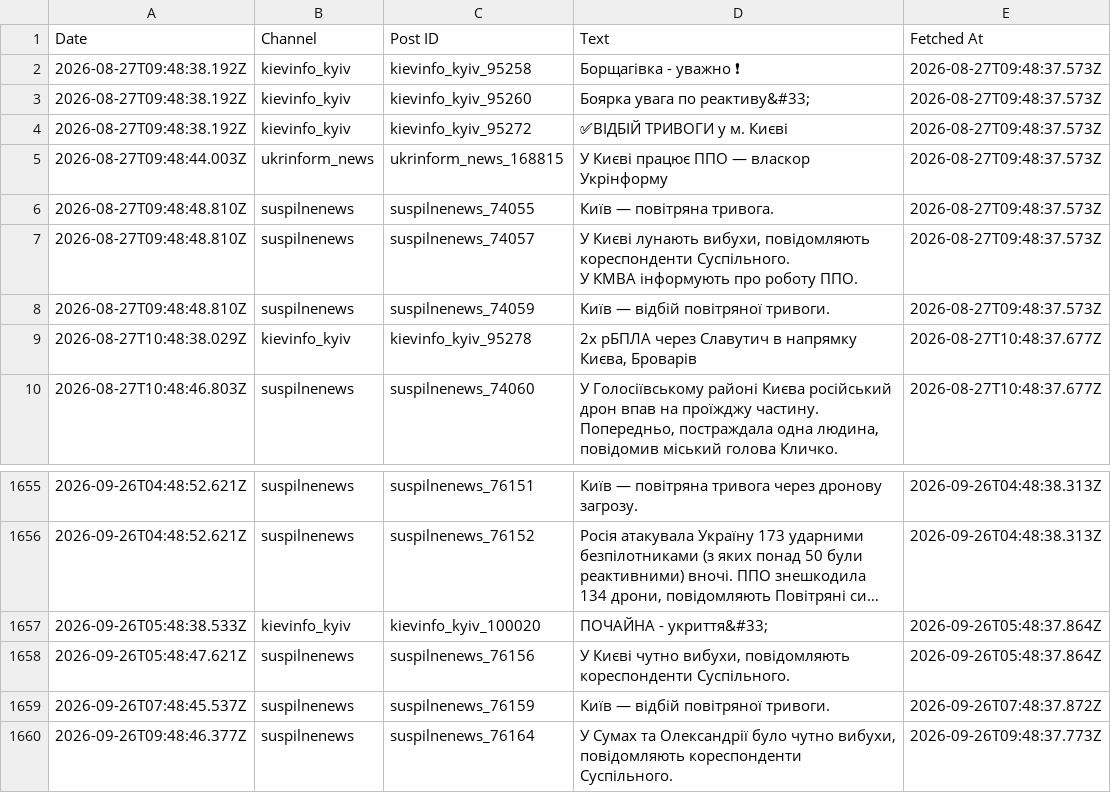
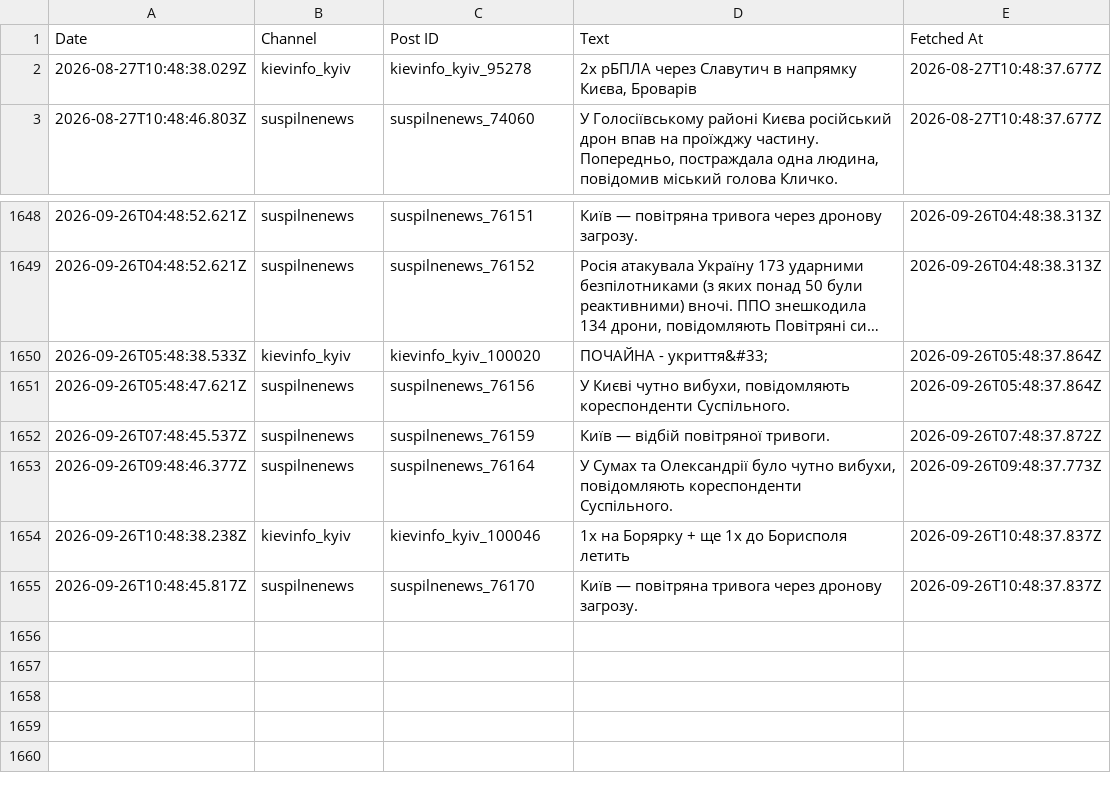
Before and after one commit to ymotorna/news-digest-data, a CSV file: posts.csv, drawn as a sheet; only a part is shown, gaps mark what is left out; long unchanged cells end in …; removed rows and columns are numbered as before the commit, all else as after; ↵ is a line break in a cell; the diff names each change by its address in the sheet, - before the commit and + after, or states it on an @@ line.

Commit message:
Update 2026-09-26T10:48

```diff
--- a/posts.csv
+++ b/posts.csv
-row 2: 2026-08-27T09:48:38.192Z | kievinfo_kyiv | kievinfo_kyiv_95258 | Борщагівка - уважно ❗ | 2026-08-27T09:48:37.573Z
-row 3: 2026-08-27T09:48:38.192Z | kievinfo_kyiv | kievinfo_kyiv_95260 | Боярка увага по реактиву&#33; | 2026-08-27T09:48:37.573Z
-row 4: 2026-08-27T09:48:38.192Z | kievinfo_kyiv | kievinfo_kyiv_95272 | ✅ВІДБІЙ ТРИВОГИ у м. Києві | 2026-08-27T09:48:37.573Z
-row 5: 2026-08-27T09:48:44.003Z | ukrinform_news | ukrinform_news_168815 | У Києві працює ППО — власкор Укрінформу | 2026-08-27T09:48:37.573Z
-row 6: 2026-08-27T09:48:48.810Z | suspilnenews | suspilnenews_74055 | Київ — повітряна тривога. | 2026-08-27T09:48:37.573Z
-row 7: 2026-08-27T09:48:48.810Z | suspilnenews | suspilnenews_74057 | У Києві лунають вибухи, повідомляють кореспонденти Суспільного. ↵ У КМВА інформують про роботу ППО. | 2026-08-27T09:48:37.573Z
-row 8: 2026-08-27T09:48:48.810Z | suspilnenews | suspilnenews_74059 | Київ — відбій повітряної тривоги. | 2026-08-27T09:48:37.573Z
+row 1654: 2026-09-26T10:48:38.238Z | kievinfo_kyiv | kievinfo_kyiv_100046 | 1х на Борярку + ще 1х до Борисполя летить | 2026-09-26T10:48:37.837Z
+row 1655: 2026-09-26T10:48:45.817Z | suspilnenews | suspilnenews_76170 | Київ — повітряна тривога через дронову загрозу. | 2026-09-26T10:48:37.837Z
```
